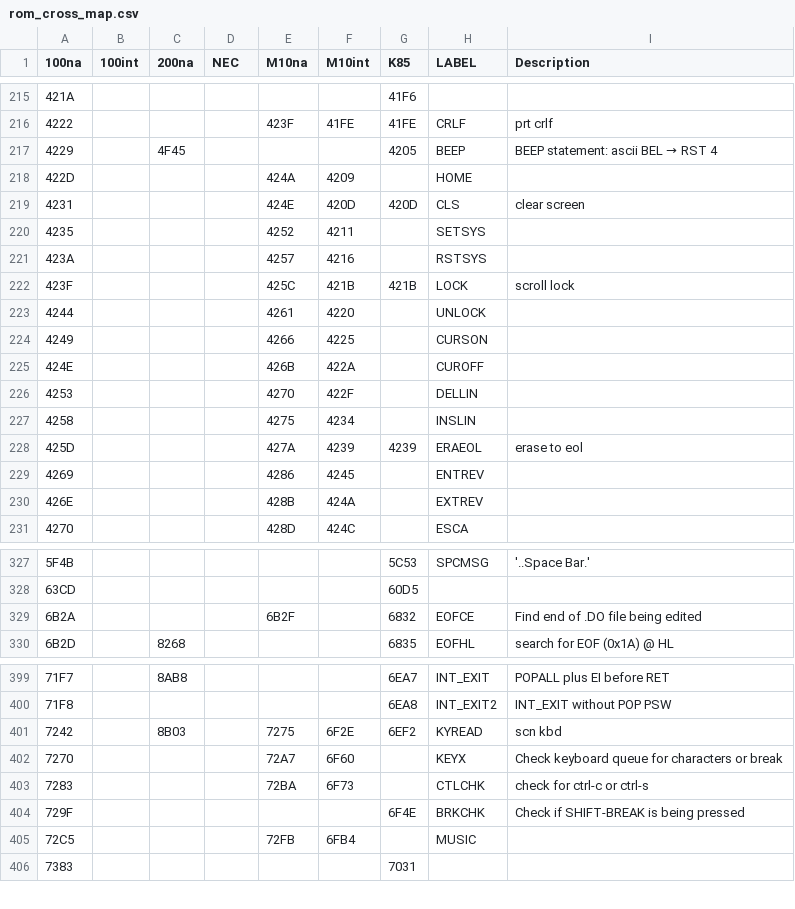
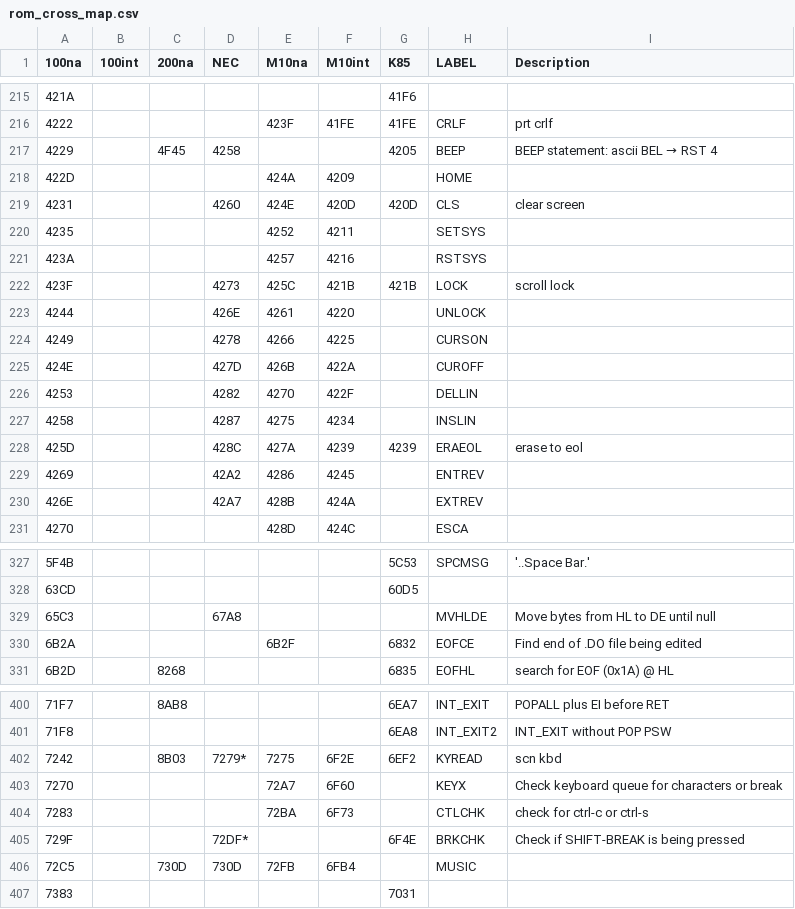
Before and after one commit to bkw777/m100_dev, a CSV file: rom_cross_map.csv, drawn as a sheet; only a part is shown, gaps mark what is left out; the diff covers the shown part only.

```diff
--- a/rom_cross_map.csv
+++ b/rom_cross_map.csv
@@ -216,16 +216,16 @@
 4222,,,,423F,41FE,41FE,CRLF,prt crlf
-4229,,4F45,,,,4205,BEEP,BEEP statement: ascii BEL → RST 4
+4229,,4F45,4258,,,4205,BEEP,BEEP statement: ascii BEL → RST 4
 422D,,,,424A,4209,,HOME,
-4231,,,,424E,420D,420D,CLS,clear screen
+4231,,,4260,424E,420D,420D,CLS,clear screen
 4235,,,,4252,4211,,SETSYS,
 423A,,,,4257,4216,,RSTSYS,
-423F,,,,425C,421B,421B,LOCK,scroll lock
-4244,,,,4261,4220,,UNLOCK,
-4249,,,,4266,4225,,CURSON,
-424E,,,,426B,422A,,CUROFF,
-4253,,,,4270,422F,,DELLIN,
-4258,,,,4275,4234,,INSLIN,
-425D,,,,427A,4239,4239,ERAEOL,erase to eol
-4269,,,,4286,4245,,ENTREV,
-426E,,,,428B,424A,,EXTREV,
+423F,,,4273,425C,421B,421B,LOCK,scroll lock
+4244,,,426E,4261,4220,,UNLOCK,
+4249,,,4278,4266,4225,,CURSON,
+424E,,,427D,426B,422A,,CUROFF,
+4253,,,4282,4270,422F,,DELLIN,
+4258,,,4287,4275,4234,,INSLIN,
+425D,,,428C,427A,4239,4239,ERAEOL,erase to eol
+4269,,,42A2,4286,4245,,ENTREV,
+426E,,,42A7,428B,424A,,EXTREV,
 4270,,,,428D,424C,,ESCA,
@@ -328,2 +328,3 @@
 63CD,,,,,,60D5,,
+65C3,,,67A8,,,,MVHLDE,Move bytes from HL to DE until null
 6B2A,,,,6B2F,,6832,EOFCE,Find end of .DO file being edited
@@ -400,7 +401,7 @@
 71F8,,,,,,6EA8,INT_EXIT2,INT_EXIT without POP PSW
-7242,,8B03,,7275,6F2E,6EF2,KYREAD,scn kbd
+7242,,8B03,7279*,7275,6F2E,6EF2,KYREAD,scn kbd
 7270,,,,72A7,6F60,,KEYX,Check  keyboard  queue  for  characters  or break
 7283,,,,72BA,6F73,,CTLCHK,check for ctrl-c or ctrl-s
-729F,,,,,,6F4E,BRKCHK,Check if SHIFT-BREAK is being pressed
-72C5,,,,72FB,6FB4,,MUSIC,
+729F,,,72DF*,,,6F4E,BRKCHK,Check if SHIFT-BREAK is being pressed
+72C5,,730D,730D,72FB,6FB4,,MUSIC,
 7383,,,,,,7031,,
```
Also changed, not shown: 8 edited cells elsewhere in this file, 1 other file.
